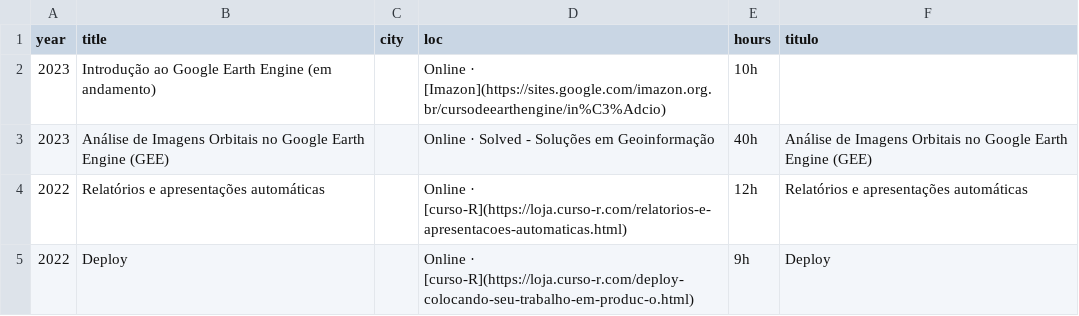
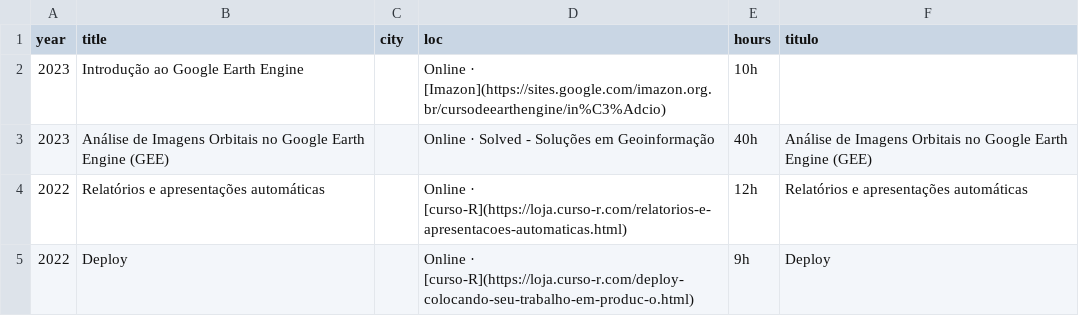
Before and after one commit to arbobm/cv, a CSV file: csvs_pt/complementary_education.csv, drawn as a sheet; only a part is shown.

```diff
--- a/csvs_pt/complementary_education.csv
+++ b/csvs_pt/complementary_education.csv
@@ -1,3 +1,3 @@
 year,title,city,loc,hours,titulo
-2023,Introdução ao Google Earth Engine (em andamento),,Online · [Imazon](https://sites.google.com/imazon.org.br/cursodeearthengine/in%C3%Adcio),10h,
+2023,Introdução ao Google Earth Engine,,Online · [Imazon](https://sites.google.com/imazon.org.br/cursodeearthengine/in%C3%Adcio),10h,
 2023,Análise de Imagens Orbitais no Google Earth Engine (GEE),,Online · Solved - Soluções em Geoinformação,40h,Análise de Imagens Orbitais no Google Earth Engine (GEE)
```
Also changed, not shown: csvs/complementary_education.csv, 4 other files.
